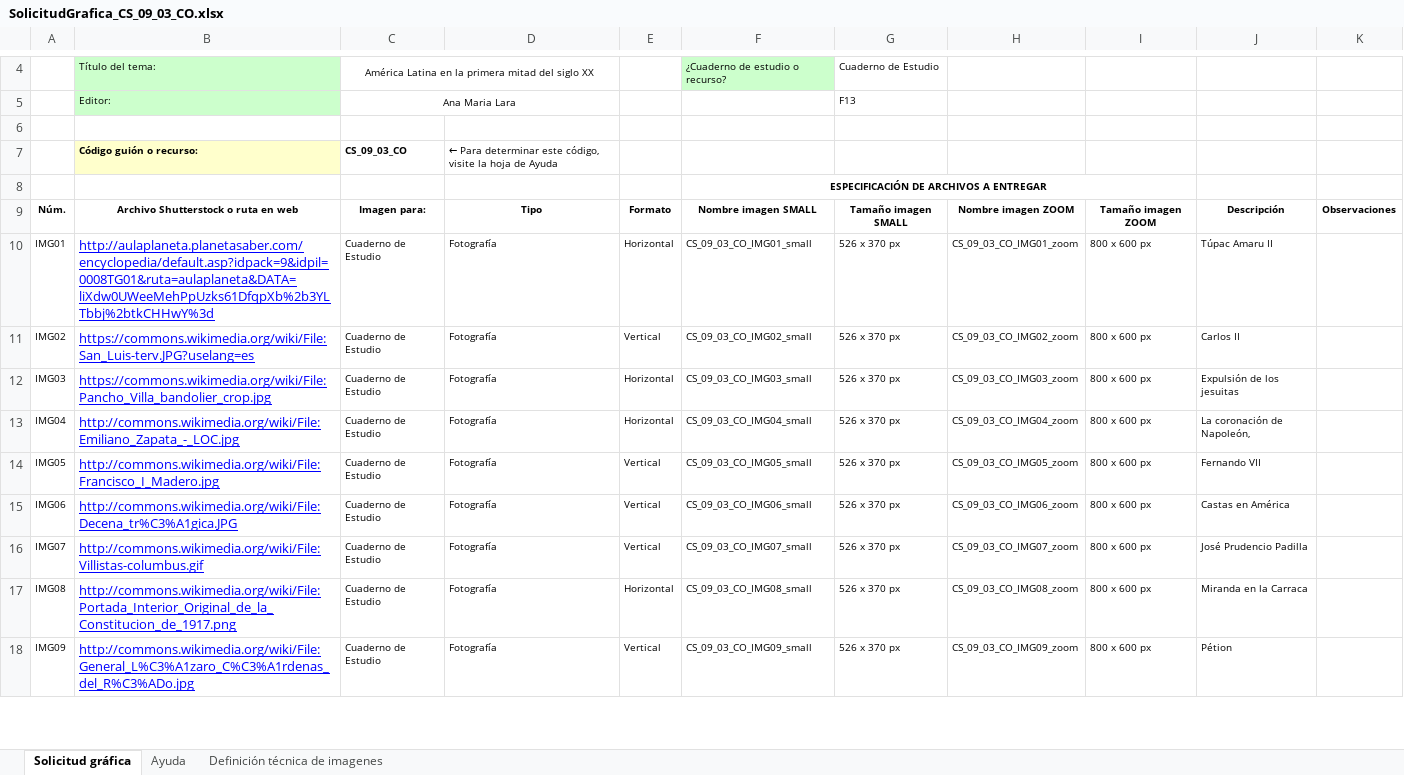
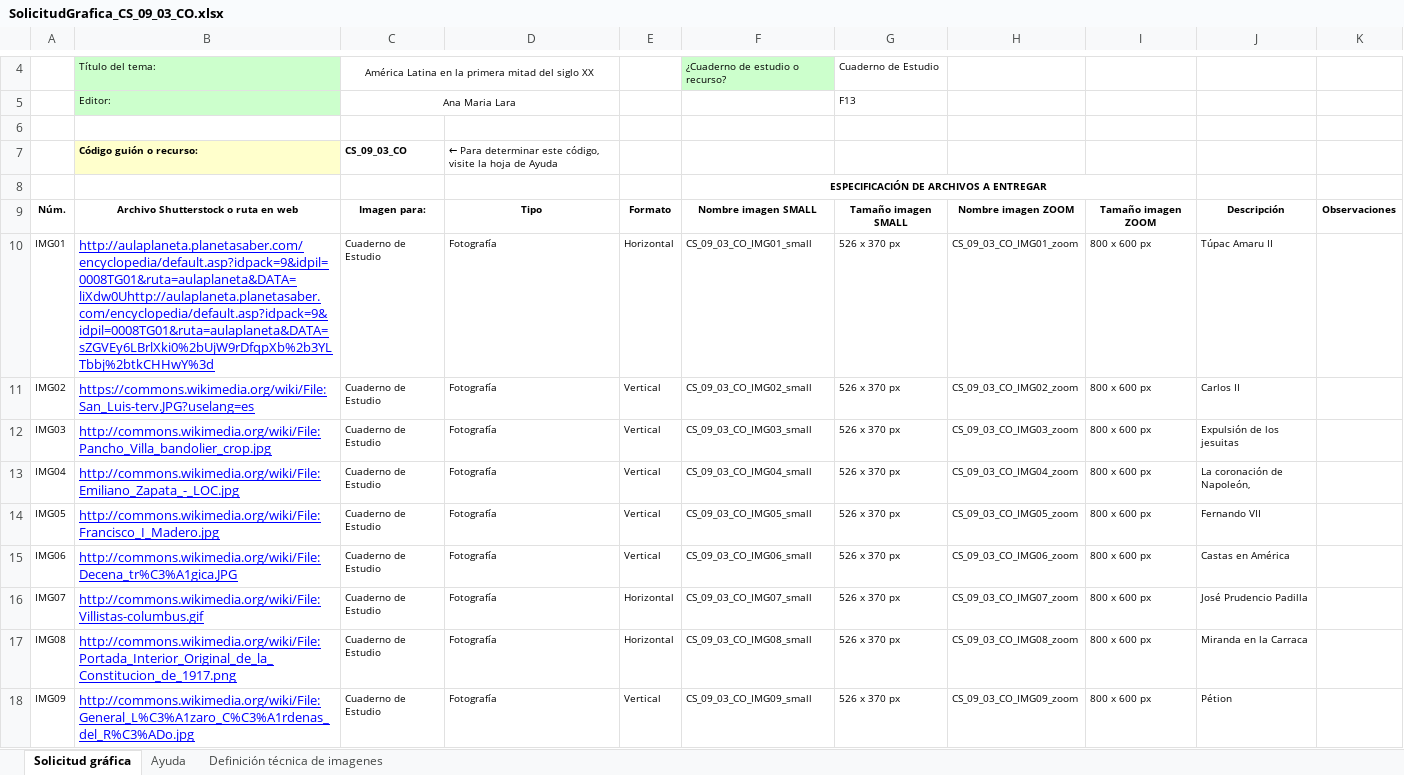
Before and after one commit to AulaPlanetaColombia/CienciasSociales, an Excel workbook: fuentes/contenidos/grado09/guion03/SolicitudGrafica_CS_09_03_CO.xlsx, sheet Solicitud gráfica, drawn as a sheet; only a part is shown, gaps mark what is left out; values as stored, in another font and other column widths than the file's, no borders; conditional formats not drawn; the diff covers the shown part only; the diff names each change by its address in the sheet, - before the commit and + after, or states it on an @@ line.

```diff
--- a/fuentes/contenidos/grado09/guion03/SolicitudGrafica_CS_09_03_CO.xlsx (sheet Solicitud gráfica)
+++ b/fuentes/contenidos/grado09/guion03/SolicitudGrafica_CS_09_03_CO.xlsx (sheet Solicitud gráfica)
-B10: http://aulaplaneta.planetasaber.com/encyclopedia/default.asp?idpack=9&idpil=0008TG01&ruta=aulaplaneta&DATA=liXdw0UWeeMehPpUzks61DfqpXb%2b3YLTbbj%2btkCHHwY%3d
+B10: http://aulaplaneta.planetasaber.com/encyclopedia/default.asp?idpack=9&idpil=0008TG01&ruta=aulaplaneta&DATA=liXdw0Uhttp://aulaplaneta.planetasaber.com/encyclopedia/default.asp?idpack=9&idpil=0008TG01&ruta=aulaplaneta&DATA=sZGVEy6LBrlXki0%2bUjW9rDfqpXb%2b3YLTbbj%2btkCHHwY%3d
-B12: https://commons.wikimedia.org/wiki/File:Pancho_Villa_bandolier_crop.jpg
+B12: http://commons.wikimedia.org/wiki/File:Pancho_Villa_bandolier_crop.jpg
-E12:E13: Horizontal
+E12:E13: Vertical
-E16: Vertical
+E16: Horizontal
```
Also changed, not shown: 4 edited cells elsewhere in this sheet, fuentes/contenidos/grado09/guion02/EsqueletoGuion_CS_09_02_CO.xlsx, 19 other files.
